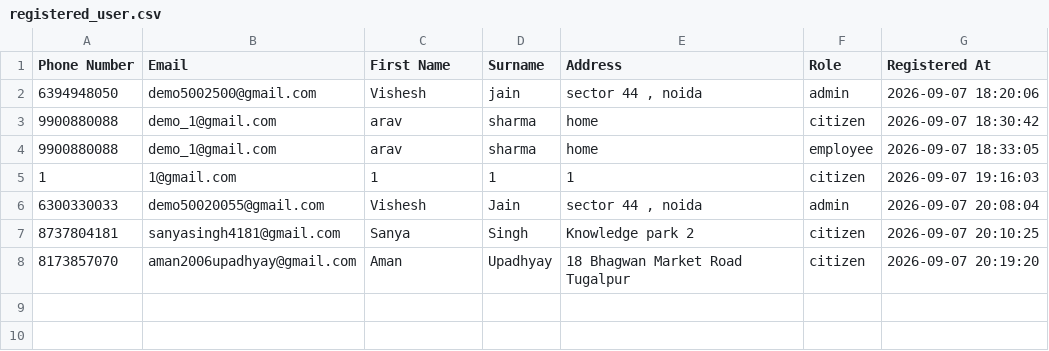
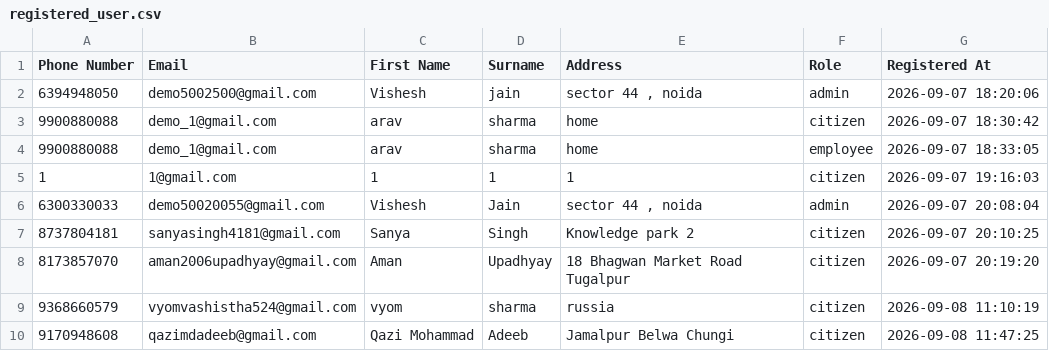
Before and after one commit to VisheshJain1731/GREENOX-PLATFORM, a CSV file: registered_user.csv, drawn as a sheet; the diff names each change by its address in the sheet, - before the commit and + after, or states it on an @@ line.

```diff
--- a/registered_user.csv
+++ b/registered_user.csv
+row 9: 9368660579 | vyomvashistha524@gmail.com | vyom | sharma | russia | citizen | 2026-09-08 11:10:19
+row 10: 9170948608 | qazimdadeeb@gmail.com | Qazi Mohammad | Adeeb | Jamalpur Belwa Chungi | citizen | 2026-09-08 11:47:25
```
Also changed, not shown: 11 other files.
